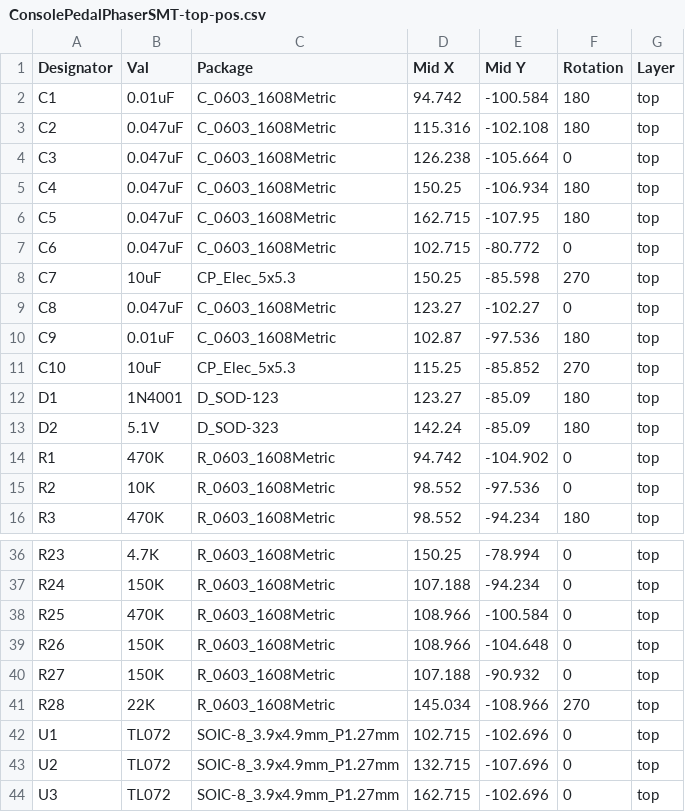
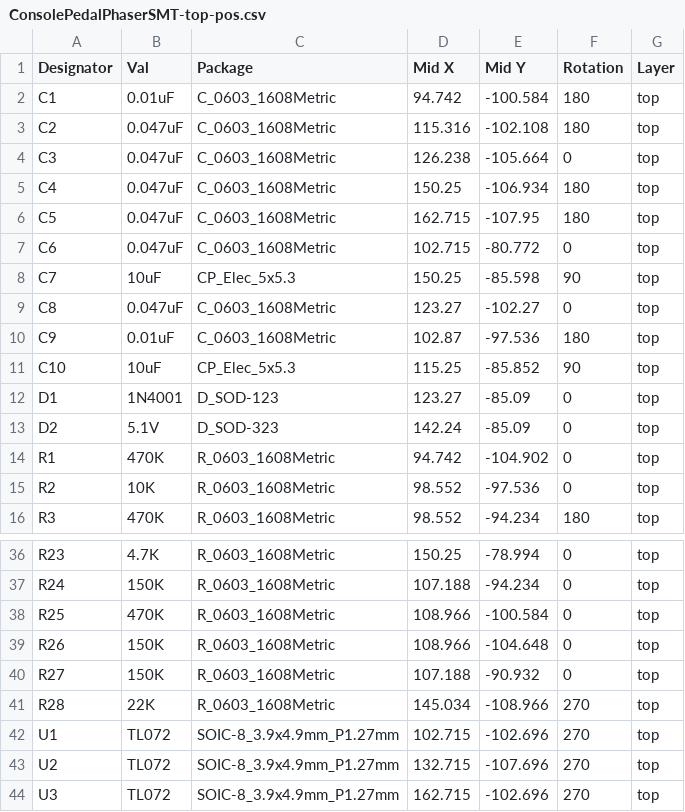
Before and after one commit to tmcdonagh/PCBFiles, a CSV file: ConsolePedalPhaserSMT/assembly/ConsolePedalPhaserSMT-top-pos.csv, drawn as a sheet; only a part is shown, gaps mark what is left out.

Commit message:
Fixed rotation issues

```diff
--- a/ConsolePedalPhaserSMT/assembly/ConsolePedalPhaserSMT-top-pos.csv
+++ b/ConsolePedalPhaserSMT/assembly/ConsolePedalPhaserSMT-top-pos.csv
@@ -7,8 +7,8 @@ C5,0.047uF,C_0603_1608Metric,162.715,-107.95,180,top
 C6,0.047uF,C_0603_1608Metric,102.715,-80.772,0,top
-C7,10uF,CP_Elec_5x5.3,150.25,-85.598,270,top
+C7,10uF,CP_Elec_5x5.3,150.25,-85.598,90,top
 C8,0.047uF,C_0603_1608Metric,123.27,-102.27,0,top
 C9,0.01uF,C_0603_1608Metric,102.87,-97.536,180,top
-C10,10uF,CP_Elec_5x5.3,115.25,-85.852,270,top
-D1,1N4001,D_SOD-123,123.27,-85.09,180,top
-D2,5.1V,D_SOD-323,142.24,-85.09,180,top
+C10,10uF,CP_Elec_5x5.3,115.25,-85.852,90,top
+D1,1N4001,D_SOD-123,123.27,-85.09,0,top
+D2,5.1V,D_SOD-323,142.24,-85.09,0,top
 R1,470K,R_0603_1608Metric,94.742,-104.902,0,top
@@ -41,4 +41,4 @@ R27,150K,R_0603_1608Metric,107.188,-90.932,0,top
 R28,22K,R_0603_1608Metric,145.034,-108.966,270,top
-U1,TL072,SOIC-8_3.9x4.9mm_P1.27mm,102.715,-102.696,0,top
-U2,TL072,SOIC-8_3.9x4.9mm_P1.27mm,132.715,-107.696,0,top
-U3,TL072,SOIC-8_3.9x4.9mm_P1.27mm,162.715,-102.696,0,top
+U1,TL072,SOIC-8_3.9x4.9mm_P1.27mm,102.715,-102.696,270,top
+U2,TL072,SOIC-8_3.9x4.9mm_P1.27mm,132.715,-107.696,270,top
+U3,TL072,SOIC-8_3.9x4.9mm_P1.27mm,162.715,-102.696,270,top
```
Also changed, not shown: 17 other files.
